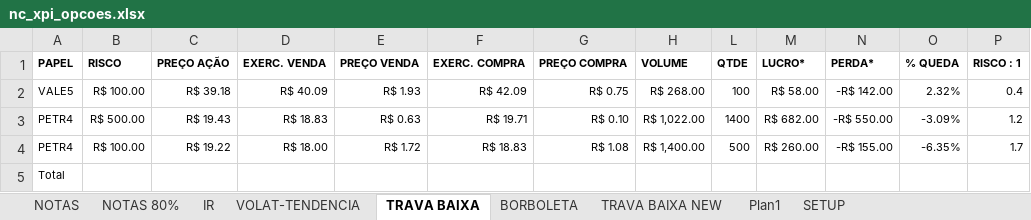
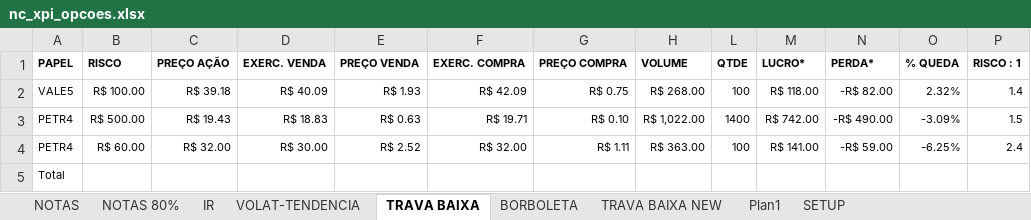
Before and after one commit to bengelbert/ifsc, an Excel workbook: stocks/nc_xpi_opcoes.xlsx, sheet TRAVA BAIXA, drawn as a sheet; values as stored, in another font and other column widths than the file's, no borders; table styles not drawn; removed rows and columns are numbered as before the commit, all else as after; the diff names each change by its address in the sheet, - before the commit and + after, or states it on an @@ line.

```diff
--- a/stocks/nc_xpi_opcoes.xlsx (sheet TRAVA BAIXA)
+++ b/stocks/nc_xpi_opcoes.xlsx (sheet TRAVA BAIXA)
-M2 (LUCRO*): R$ 58.00
+M2 (LUCRO*): R$ 118.00
-N2 (PERDA*): -R$ 142.00
+N2 (PERDA*): -R$ 82.00
-P2 (RISCO : 1): 0.4
+P2 (RISCO : 1): 1.4
-M3 (LUCRO*): R$ 682.00
+M3 (LUCRO*): R$ 742.00
-N3 (PERDA*): -R$ 550.00
+N3 (PERDA*): -R$ 490.00
-P3 (RISCO : 1): 1.2
+P3 (RISCO : 1): 1.5
-row 4: PETR4 | R$ 100.00 | R$ 19.22 | R$ 18.00 | R$ 1.72 | R$ 18.83 | R$ 1.08 | R$ 1,400.00 | 500 | R$ 260.00 | -R$ 155.00 | -6.35% | 1.7
+row 4: PETR4 | R$ 60.00 | R$ 32.00 | R$ 30.00 | R$ 2.52 | R$ 32.00 | R$ 1.11 | R$ 363.00 | 100 | R$ 141.00 | -R$ 59.00 | -6.25% | 2.4
```
Also changed, not shown: sheet NOTAS 80%, sheet BORBOLETA, formulas that keep their value, hidden cells, stocks/wt.xlsx.
